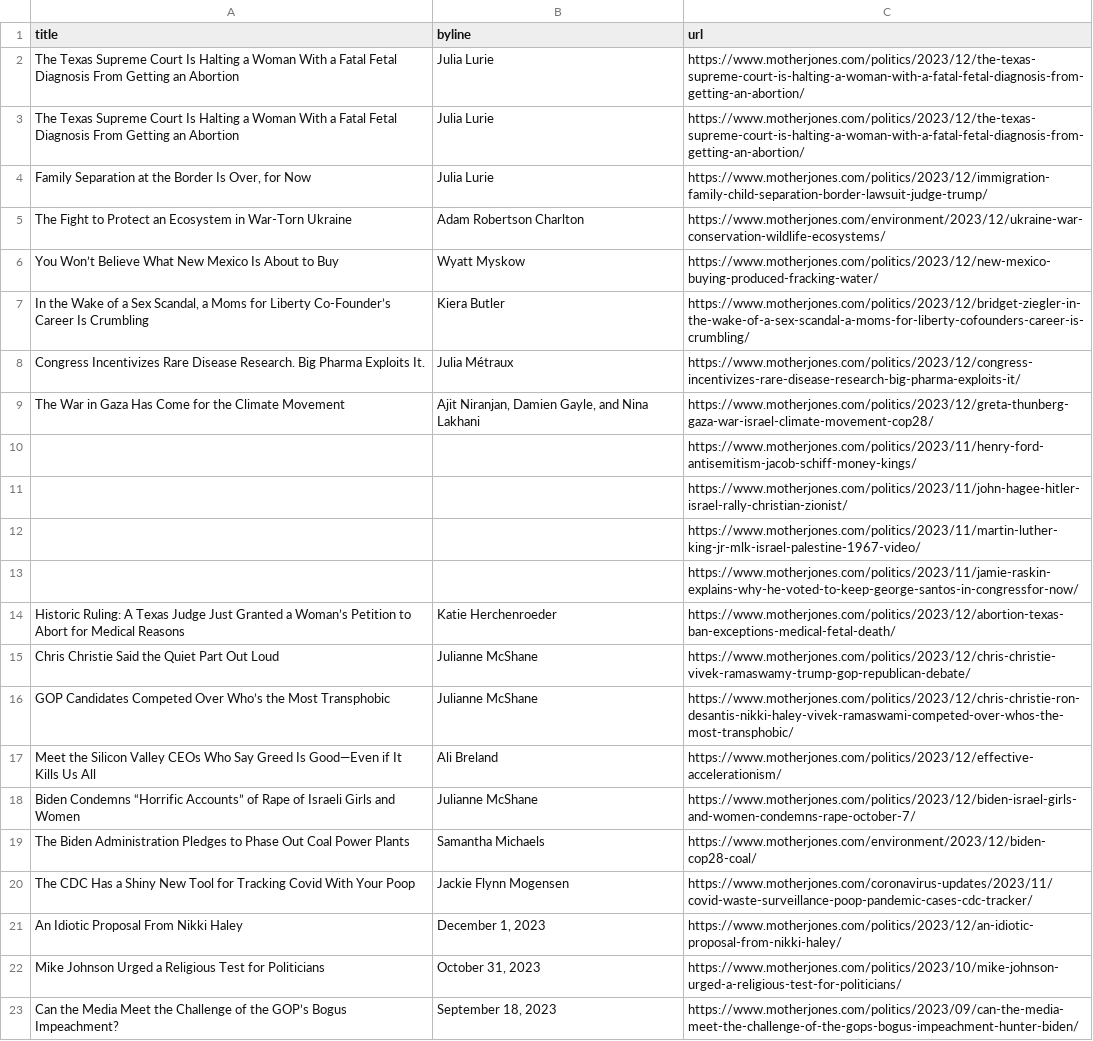
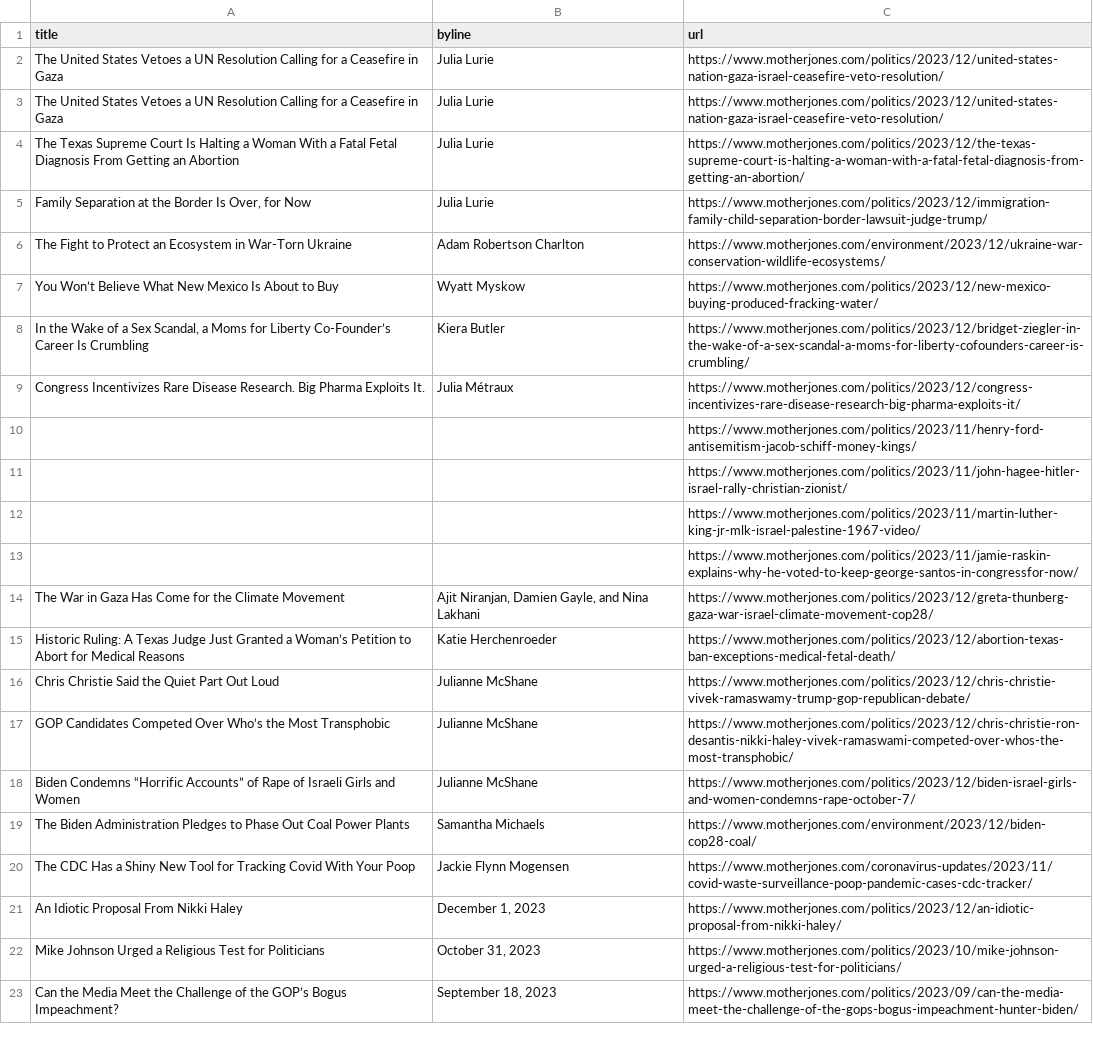
Before and after one commit to abslede/autoscraper, a CSV file: mojo-headlines.csv, drawn as a sheet; only a part is shown.

```diff
--- a/mojo-headlines.csv
+++ b/mojo-headlines.csv
@@ -1,3 +1,4 @@
 title,byline,url
-The Texas Supreme Court Is Halting a Woman With a Fatal Fetal Diagnosis From Getting an Abortion,Julia Lurie,https://www.motherjones.com/politics/2023/12/the-texas-supreme-court-is-halting-a-woman-with-a-fatal-fetal-diagnosis-from-getting-an-abortion/
+The United States Vetoes a UN Resolution Calling for a Ceasefire in Gaza,Julia Lurie,https://www.motherjones.com/politics/2023/12/united-states-nation-gaza-israel-ceasefire-veto-resolution/
+The United States Vetoes a UN Resolution Calling for a Ceasefire in Gaza,Julia Lurie,https://www.motherjones.com/politics/2023/12/united-states-nation-gaza-israel-ceasefire-veto-resolution/
 The Texas Supreme Court Is Halting a Woman With a Fatal Fetal Diagnosis From Getting an Abortion,Julia Lurie,https://www.motherjones.com/politics/2023/12/the-texas-supreme-court-is-halting-a-woman-with-a-fatal-fetal-diagnosis-from-getting-an-abortion/
@@ -8,3 +9,2 @@ You Won’t Believe What New Mexico Is About to Buy,Wyatt Myskow,https://www.mot
 Congress Incentivizes Rare Disease Research. Big Pharma Exploits It.,Julia Métraux,https://www.motherjones.com/politics/2023/12/congress-incentivizes-rare-disease-research-big-pharma-exploits-it/
-The War in Gaza Has Come for the Climate Movement,"Ajit Niranjan, Damien Gayle, and Nina Lakhani",https://www.motherjones.com/politics/2023/12/greta-thunberg-gaza-war-israel-climate-movement-cop28/
 ,,https://www.motherjones.com/politics/2023/11/henry-ford-antisemitism-jacob-schiff-money-kings/
@@ -13,2 +13,3 @@ The War in Gaza Has Come for the Climate Movement,"Ajit Niranjan, Damien Gayle,
 ,,https://www.motherjones.com/politics/2023/11/jamie-raskin-explains-why-he-voted-to-keep-george-santos-in-congressfor-now/
+The War in Gaza Has Come for the Climate Movement,"Ajit Niranjan, Damien Gayle, and Nina Lakhani",https://www.motherjones.com/politics/2023/12/greta-thunberg-gaza-war-israel-climate-movement-cop28/
 Historic Ruling: A Texas Judge Just Granted a Woman’s Petition to Abort for Medical Reasons,Katie Herchenroeder,https://www.motherjones.com/politics/2023/12/abortion-texas-ban-exceptions-medical-fetal-death/
@@ -16,3 +17,2 @@ Chris Christie Said the Quiet Part Out Loud,Julianne McShane,https://www.motherj
 GOP Candidates Competed Over Who’s the Most Transphobic,Julianne McShane,https://www.motherjones.com/politics/2023/12/chris-christie-ron-desantis-nikki-haley-vivek-ramaswami-competed-over-whos-the-most-transphobic/
-Meet the Silicon Valley CEOs Who Say Greed Is Good—Even if It Kills Us All,Ali Breland,https://www.motherjones.com/politics/2023/12/effective-accelerationism/
 Biden Condemns “Horrific Accounts” of Rape of Israeli Girls and Women,Julianne McShane,https://www.motherjones.com/politics/2023/12/biden-israel-girls-and-women-condemns-rape-october-7/
```
